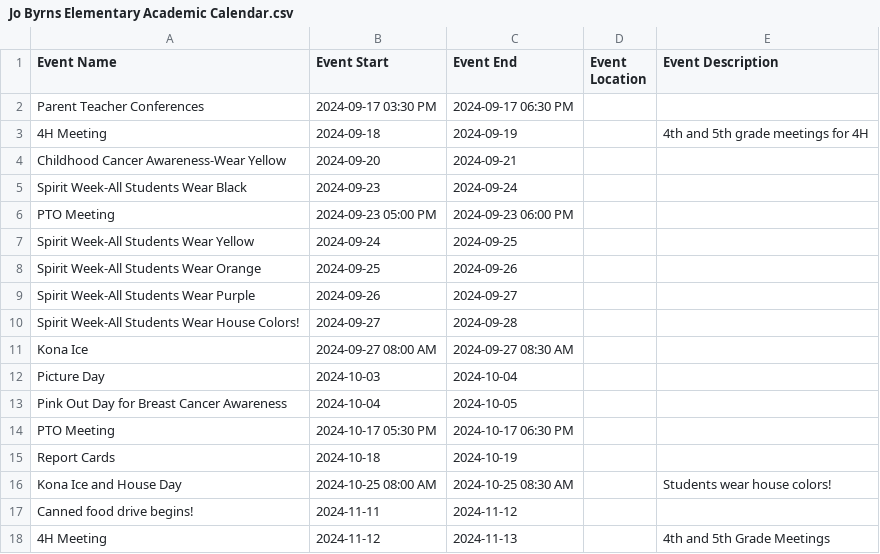
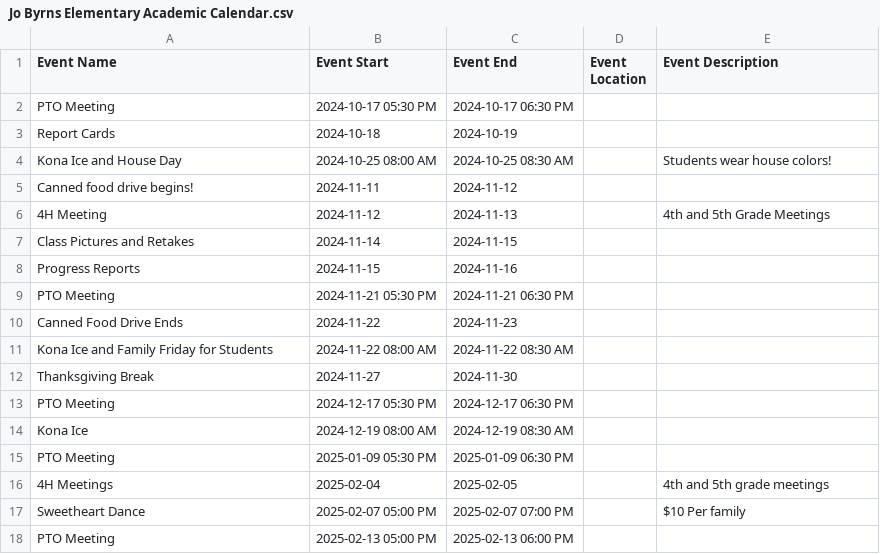
Before and after one commit to RCSTN-Webmaster/Nutrition-Menus, a CSV file: Jo Byrns Elementary Academic Calendar.csv, drawn as a sheet; only a part is shown; the shorter side is filled out with more unchanged rows; the diff names each change by its address in the sheet, - before the commit and + after, or states it on an @@ line.

```diff
--- a/Jo Byrns Elementary Academic Calendar.csv
+++ b/Jo Byrns Elementary Academic Calendar.csv
-row 2: Parent Teacher Conferences | 2024-09-17 03:30 PM | 2024-09-17 06:30 PM
-row 3: 4H Meeting | 2024-09-18 | 2024-09-19 |  | 4th and 5th grade meetings for 4H
-row 4: Childhood Cancer Awareness-Wear Yellow | 2024-09-20 | 2024-09-21
-row 5: Spirit Week-All Students Wear Black | 2024-09-23 | 2024-09-24
-row 6: PTO Meeting | 2024-09-23 05:00 PM | 2024-09-23 06:00 PM
-row 7: Spirit Week-All Students Wear Yellow | 2024-09-24 | 2024-09-25
-row 8: Spirit Week-All Students Wear Orange | 2024-09-25 | 2024-09-26
-row 9: Spirit Week-All Students Wear Purple | 2024-09-26 | 2024-09-27
-row 10: Spirit Week-All Students Wear House Colors! | 2024-09-27 | 2024-09-28
-row 11: Kona Ice | 2024-09-27 08:00 AM | 2024-09-27 08:30 AM
-row 12: Picture Day | 2024-10-03 | 2024-10-04
-row 13: Pink Out Day for Breast Cancer Awareness | 2024-10-04 | 2024-10-05
```
Also changed, not shown: Bransford Early Learning School.csv, Coopertown Middle Academic Calendar.csv, 27 other files.
